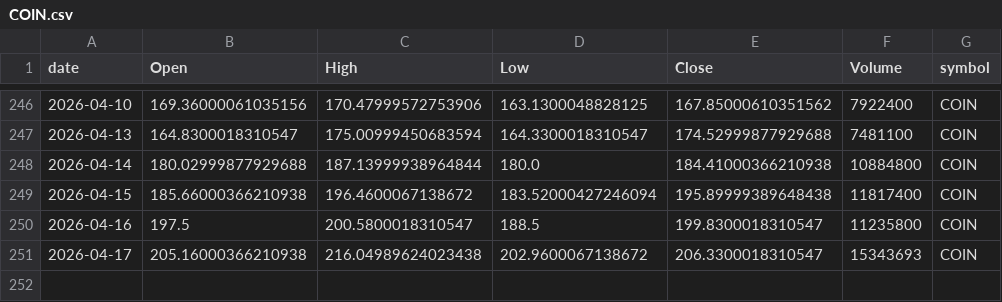
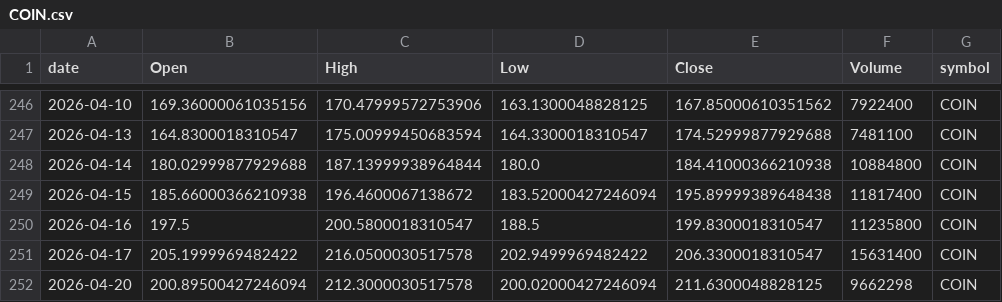
Before and after one commit to jauresfranck/pipeline_donnes-collectes_nettoye, a CSV file: data/COIN.csv, drawn as a sheet; only a part is shown, gaps mark what is left out.

```diff
--- a/data/COIN.csv
+++ b/data/COIN.csv
@@ -250,2 +250,3 @@ date,Open,High,Low,Close,Volume,symbol
 2026-04-16,197.5,200.5800018310547,188.5,199.8300018310547,11235800,COIN
-2026-04-17,205.16000366210938,216.04989624023438,202.9600067138672,206.3300018310547,15343693,COIN
+2026-04-17,205.1999969482422,216.0500030517578,202.9499969482422,206.3300018310547,15631400,COIN
+2026-04-20,200.89500427246094,212.3000030517578,200.02000427246094,211.6300048828125,9662298,COIN
```
Also changed, not shown: data/ALL_YFINANCE.csv, data/CRWD.csv, 23 other files.
